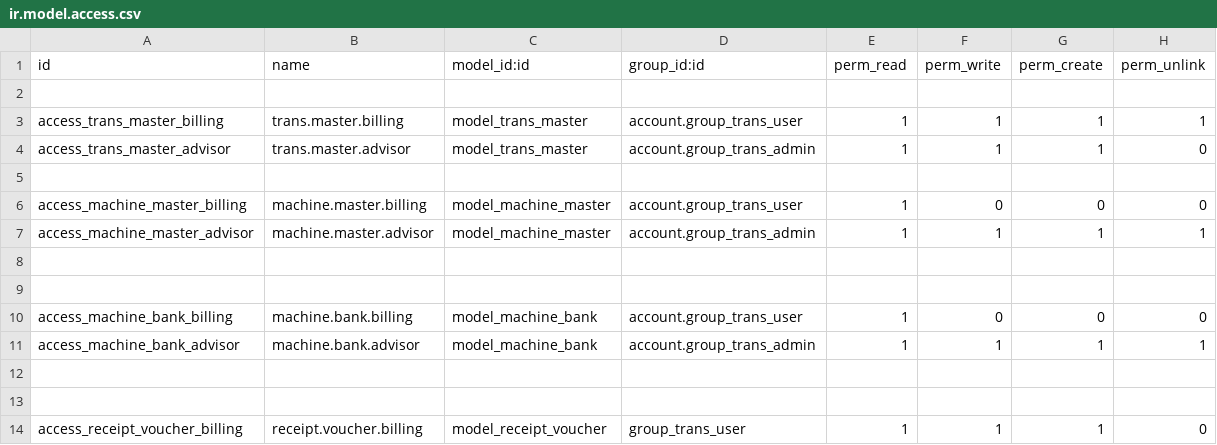
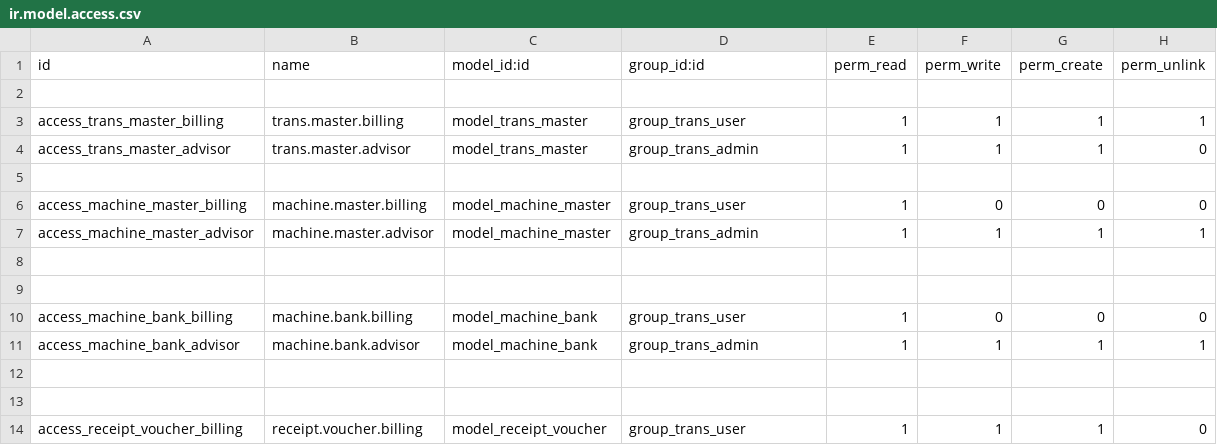
Before and after one commit to Chlpn/tm, a CSV file: transaction_management/security/ir.model.access.csv, drawn as a sheet; only a part is shown.

```diff
--- a/transaction_management/security/ir.model.access.csv
+++ b/transaction_management/security/ir.model.access.csv
@@ -2,11 +2,11 @@ id,name,model_id:id,group_id:id,perm_read,perm_write,perm_create,perm_unlink
 
-access_trans_master_billing,trans.master.billing,model_trans_master,account.group_trans_user,1,1,1,1
-access_trans_master_advisor,trans.master.advisor,model_trans_master,account.group_trans_admin,1,1,1,0
+access_trans_master_billing,trans.master.billing,model_trans_master,group_trans_user,1,1,1,1
+access_trans_master_advisor,trans.master.advisor,model_trans_master,group_trans_admin,1,1,1,0
 
-access_machine_master_billing,machine.master.billing,model_machine_master,account.group_trans_user,1,0,0,0
-access_machine_master_advisor,machine.master.advisor,model_machine_master,account.group_trans_admin,1,1,1,1
+access_machine_master_billing,machine.master.billing,model_machine_master,group_trans_user,1,0,0,0
+access_machine_master_advisor,machine.master.advisor,model_machine_master,group_trans_admin,1,1,1,1
 
 
-access_machine_bank_billing,machine.bank.billing,model_machine_bank,account.group_trans_user,1,0,0,0
-access_machine_bank_advisor,machine.bank.advisor,model_machine_bank,account.group_trans_admin,1,1,1,1
+access_machine_bank_billing,machine.bank.billing,model_machine_bank,group_trans_user,1,0,0,0
+access_machine_bank_advisor,machine.bank.advisor,model_machine_bank,group_trans_admin,1,1,1,1
 
```
